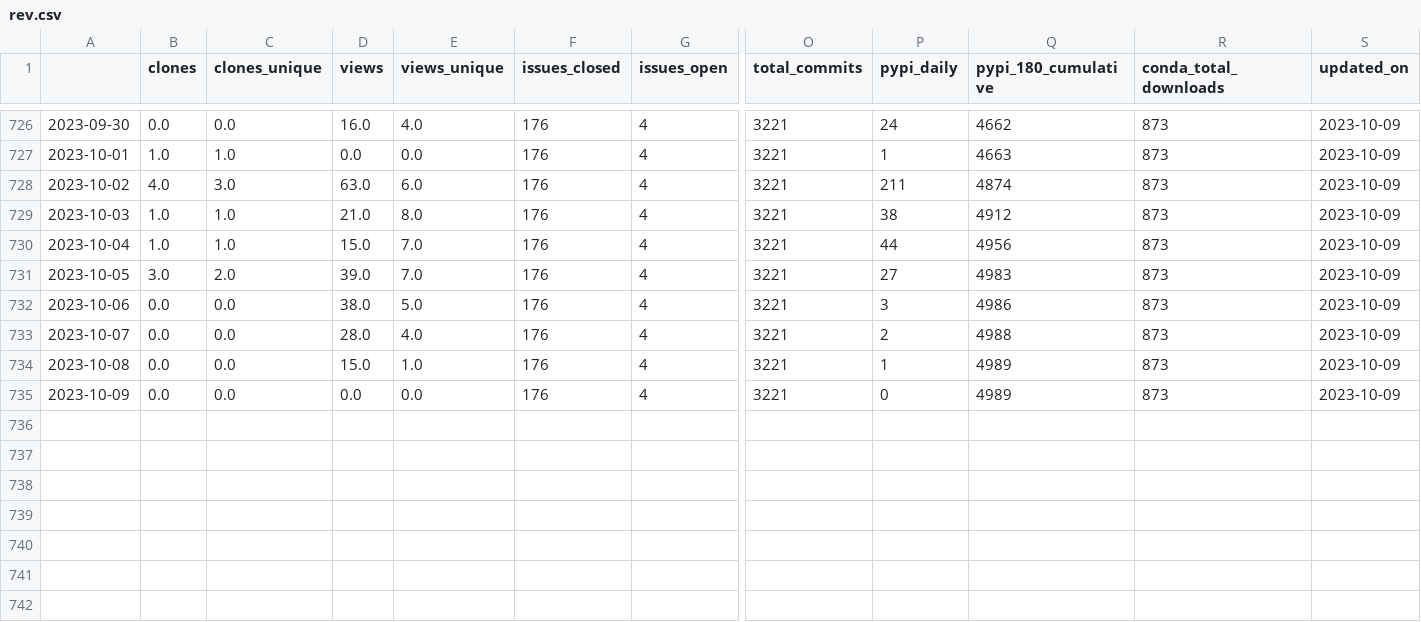
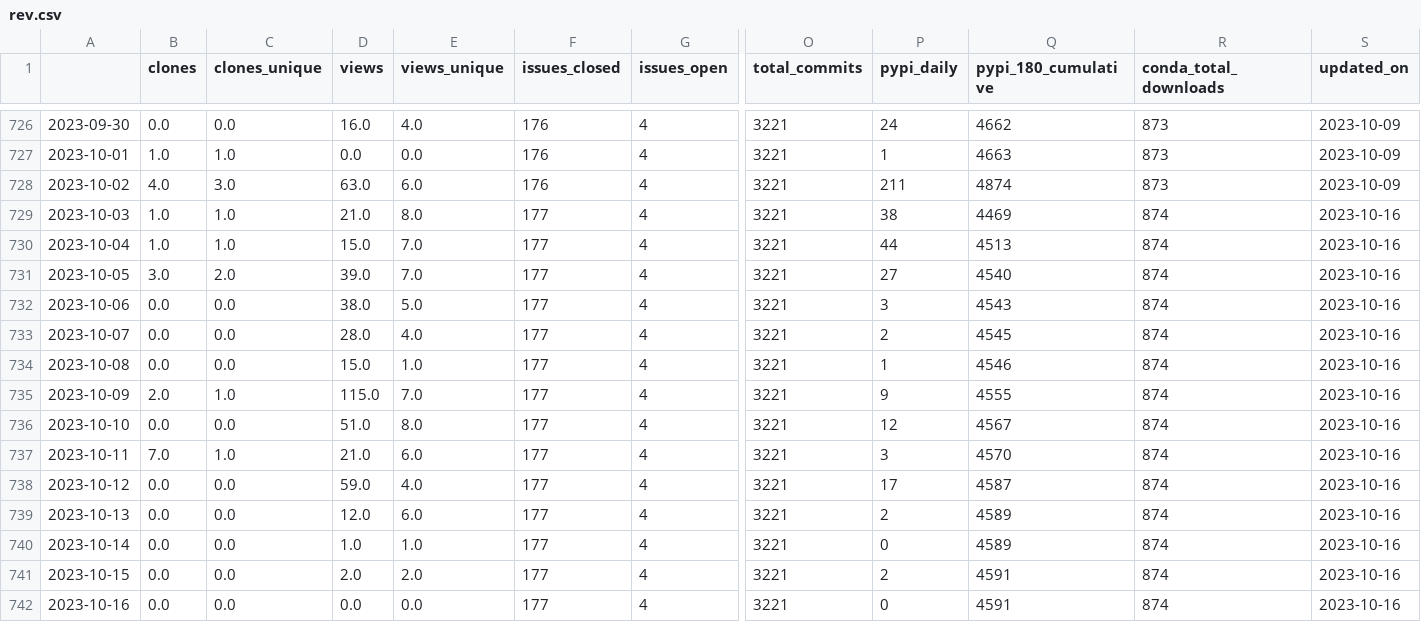
Before and after one commit to NREL/osos, a CSV file: data/rev.csv, drawn as a sheet; only a part is shown, gaps mark what is left out; rows hold the shown columns only; the diff names each change by its address in the sheet, - before the commit and + after, or states it on an @@ line.

Commit message:
update osos data and plots

```diff
--- a/data/rev.csv
+++ b/data/rev.csv
-F729:F735 (issues_closed): 176
+F729:F735 (issues_closed): 177
-Q729 (pypi_180_cumulative): 4912
+Q729 (pypi_180_cumulative): 4469
-R729:R735 (conda_total_downloads): 873
+R729:R735 (conda_total_downloads): 874
-S729:S735 (updated_on): 2023-10-09
+S729:S735 (updated_on): 2023-10-16
-Q730 (pypi_180_cumulative): 4956
+Q730 (pypi_180_cumulative): 4513
-Q731 (pypi_180_cumulative): 4983
+Q731 (pypi_180_cumulative): 4540
-Q732 (pypi_180_cumulative): 4986
+Q732 (pypi_180_cumulative): 4543
-Q733 (pypi_180_cumulative): 4988
+Q733 (pypi_180_cumulative): 4545
-Q734 (pypi_180_cumulative): 4989
+Q734 (pypi_180_cumulative): 4546
-B735 (clones): 0.0
+B735 (clones): 2.0
-C735 (clones_unique): 0.0
+C735 (clones_unique): 1.0
-D735 (views): 0.0
+D735 (views): 115.0
-E735 (views_unique): 0.0
+E735 (views_unique): 7.0
-P735 (pypi_daily): 0
+P735 (pypi_daily): 9
-Q735 (pypi_180_cumulative): 4989
+Q735 (pypi_180_cumulative): 4555
+row 736: 2023-10-10 | 0.0 | 0.0 | 51.0 | 8.0 | 177 | 4 | 3221 | 12 | 4567 | 874 | 2023-10-16
+row 737: 2023-10-11 | 7.0 | 1.0 | 21.0 | 6.0 | 177 | 4 | 3221 | 3 | 4570 | 874 | 2023-10-16
+row 738: 2023-10-12 | 0.0 | 0.0 | 59.0 | 4.0 | 177 | 4 | 3221 | 17 | 4587 | 874 | 2023-10-16
+row 739: 2023-10-13 | 0.0 | 0.0 | 12.0 | 6.0 | 177 | 4 | 3221 | 2 | 4589 | 874 | 2023-10-16
+row 740: 2023-10-14 | 0.0 | 0.0 | 1.0 | 1.0 | 177 | 4 | 3221 | 0 | 4589 | 874 | 2023-10-16
+row 741: 2023-10-15 | 0.0 | 0.0 | 2.0 | 2.0 | 177 | 4 | 3221 | 2 | 4591 | 874 | 2023-10-16
+row 742: 2023-10-16 | 0.0 | 0.0 | 0.0 | 0.0 | 177 | 4 | 3221 | 0 | 4591 | 874 | 2023-10-16
```
Also changed, not shown: data/nrwal.csv, data/phygnn.csv, 20 other files.
